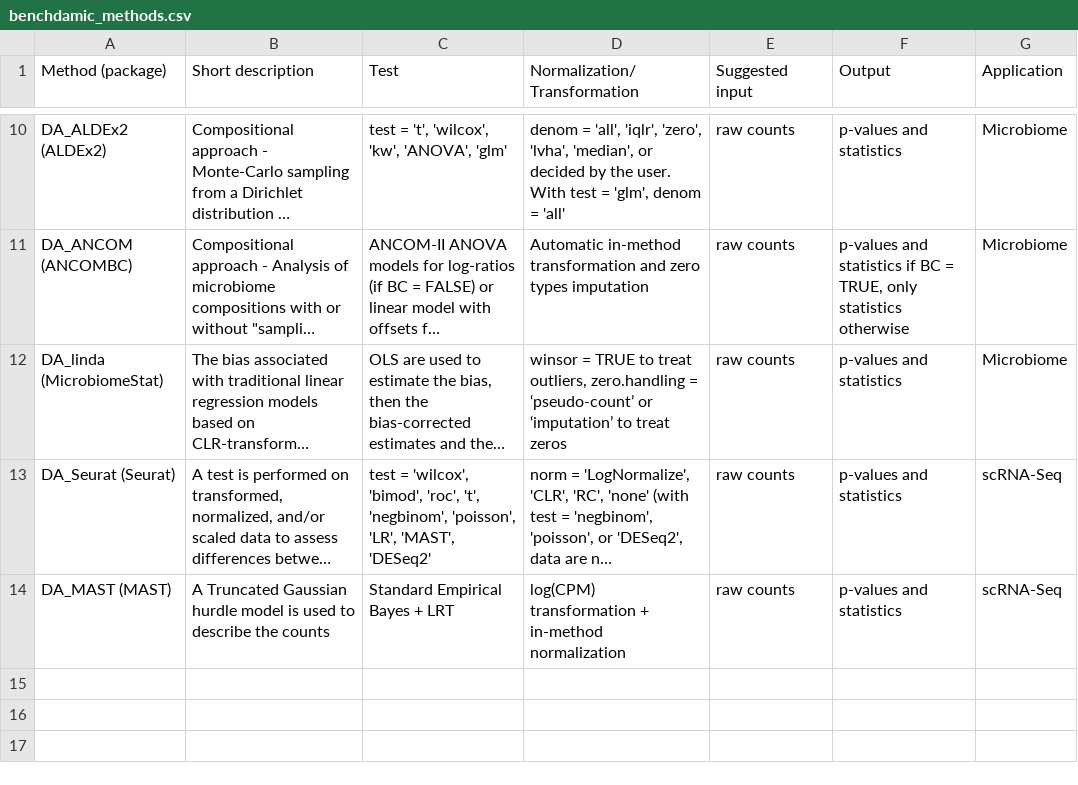
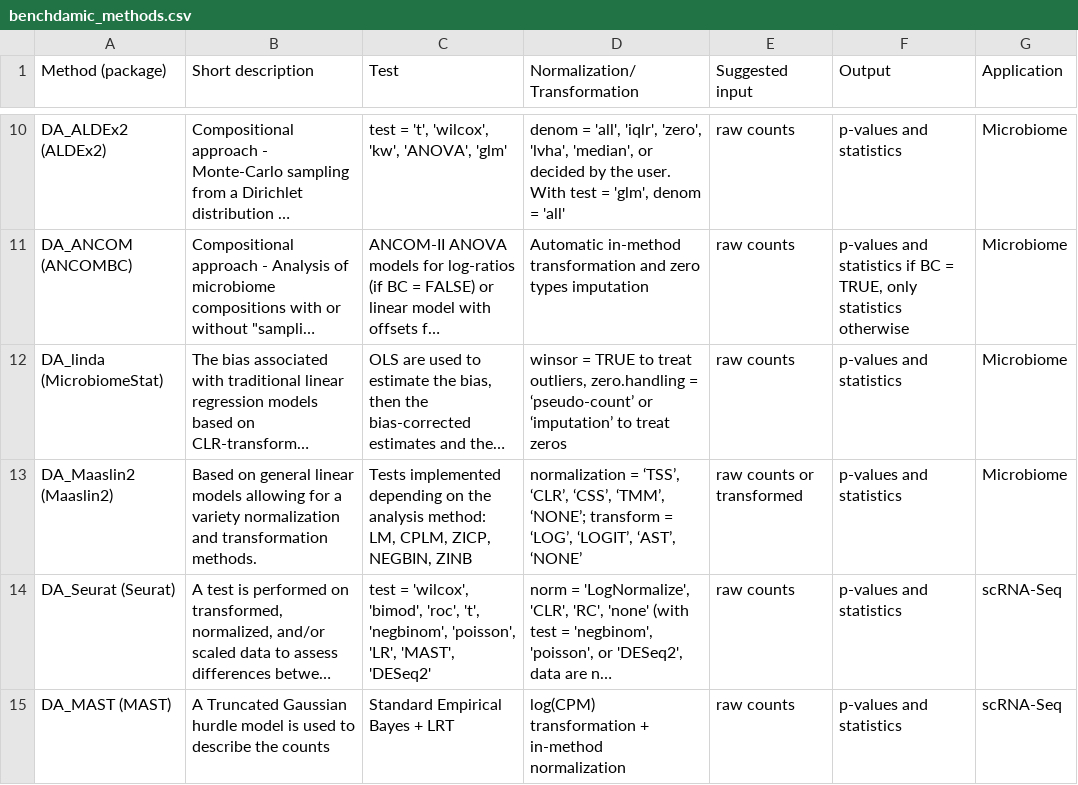
Before and after one commit to mcalgaro93/benchdamic, a CSV file: vignettes/benchdamic_methods.csv, drawn as a sheet; only a part is shown, gaps mark what is left out; long unchanged cells end in …; the diff names each change by its address in the sheet, - before the commit and + after, or states it on an @@ line.

Commit message:
Add Maaslin2 in summary table

```diff
--- a/vignettes/benchdamic_methods.csv
+++ b/vignettes/benchdamic_methods.csv
+row 13: DA_Maaslin2 (Maaslin2) | Based on general linear models allowing for a variety normalization and transformation methods. | Tests implemented depending on the analysis method: LM, CPLM, ZICP, NEGBIN, ZINB | normalization = ‘TSS’, ‘CLR’, ‘CSS’, ‘TMM’, ‘NONE’; transform = ‘LOG’, ‘LOGIT’, ‘AST’, ‘NONE’ | raw counts or transformed | p-values and statistics | Microbiome
```
